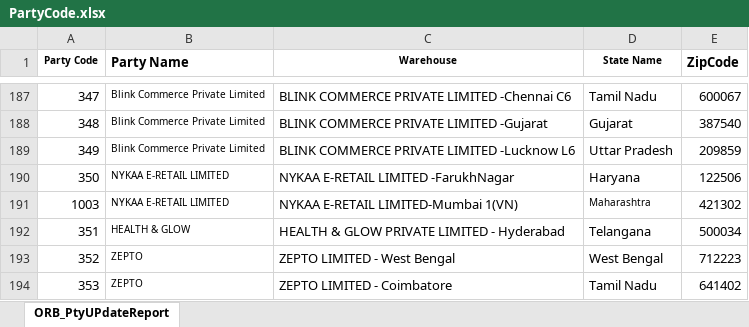
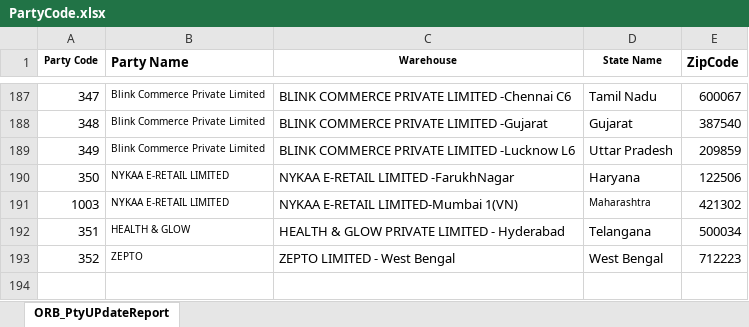
Before and after one commit to BronsonPro/po-normalization-app, an Excel workbook: PartyCode.xlsx, sheet ORB_PtyUPdateReport, drawn as a sheet; only a part is shown, gaps mark what is left out; values as stored, in another font and other column widths than the file's, no borders; the diff names each change by its address in the sheet, - before the commit and + after, or states it on an @@ line.

Commit message:
Update PartyCode.xlsx from PO app

```diff
--- a/PartyCode.xlsx (sheet ORB_PtyUPdateReport)
+++ b/PartyCode.xlsx (sheet ORB_PtyUPdateReport)
-row 194: 353 | ZEPTO | ZEPTO LIMITED - Coimbatore | Tamil Nadu | 641402
```
